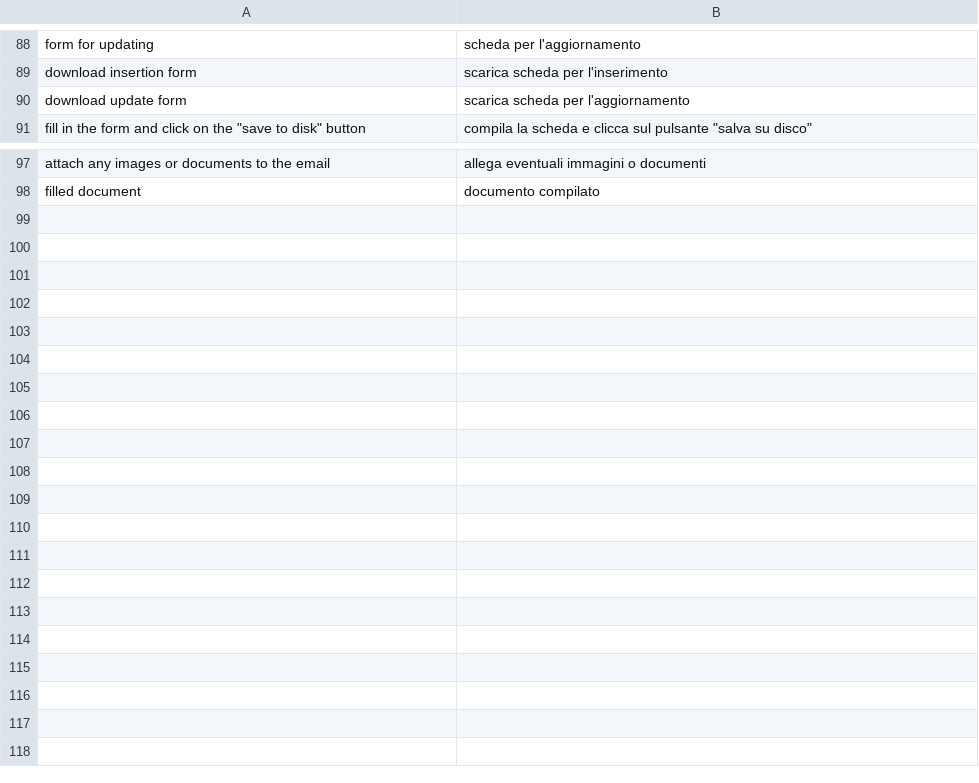
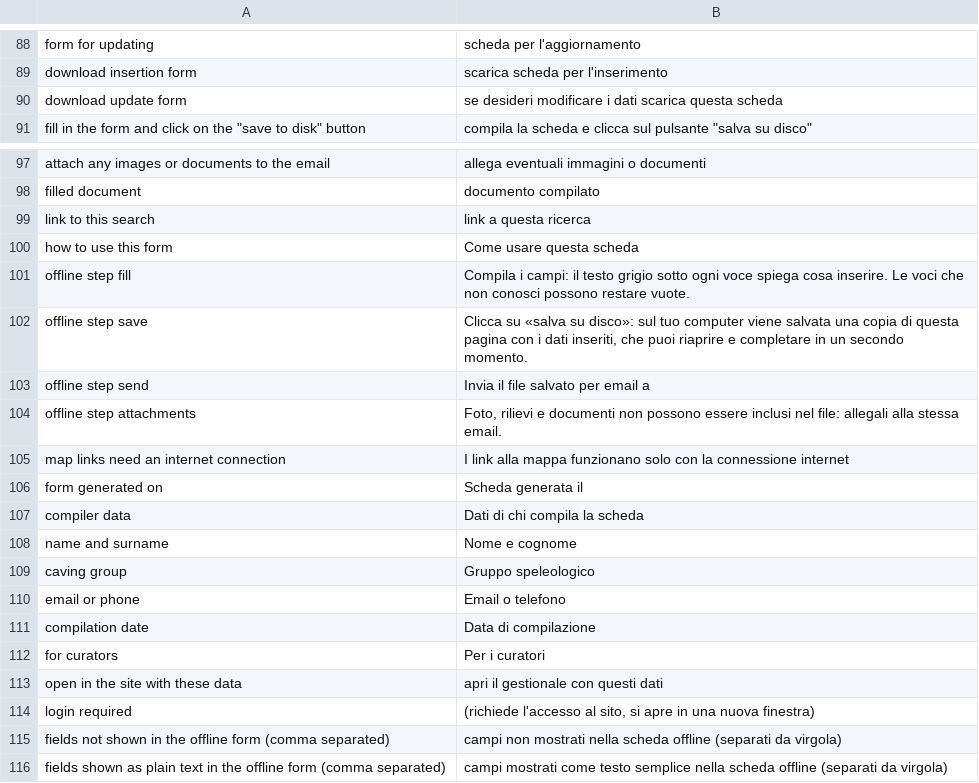
Before and after one commit to speleoalex/finis, a CSV file: src/modules/dbview/languages/it/lang.csv, drawn as a sheet; only a part is shown, gaps mark what is left out.

Commit message:
dbview: offline form rewrite and permalink to the current search
- form_offline.html: new template with usage steps, compiler data box,
  help text under each label, curators block, print css, Blob download
- FNDBVIEWExport: offlineFormPrepare() with the new section options
  offlineform_hidden_fields / offlineform_text_fields, file fields never
  shown, document title with the record title
- section.php: op=offlineform is a read-only download, not a write op
- list.tp.html: 'Link to this search' button next to the exports
- it translations for the new strings

```diff
--- a/src/modules/dbview/languages/it/lang.csv
+++ b/src/modules/dbview/languages/it/lang.csv
@@ -89,3 +89,3 @@
 "download insertion form","scarica scheda per l'inserimento"
-"download update form","scarica scheda per l'aggiornamento"
+"download update form","se desideri modificare i dati scarica questa scheda"
 "fill in the form and click on the ""save to disk"" button","compila la scheda e clicca sul pulsante ""salva su disco"""
@@ -98 +98,19 @@
 "filled document","documento compilato"
+"link to this search","link a questa ricerca"
+"how to use this form","Come usare questa scheda"
+"offline step fill","Compila i campi: il testo grigio sotto ogni voce spiega cosa inserire. Le voci che non conosci possono restare vuote."
+"offline step save","Clicca su «salva su disco»: sul tuo computer viene salvata una copia di questa pagina con i dati inseriti, che puoi riaprire e completare in un secondo momento."
+"offline step send","Invia il file salvato per email a"
+"offline step attachments","Foto, rilievi e documenti non possono essere inclusi nel file: allegali alla stessa email."
+"map links need an internet connection","I link alla mappa funzionano solo con la connessione internet"
+"form generated on","Scheda generata il"
+"compiler data","Dati di chi compila la scheda"
+"name and surname","Nome e cognome"
+"caving group","Gruppo speleologico"
+"email or phone","Email o telefono"
+"compilation date","Data di compilazione"
+"for curators","Per i curatori"
+"open in the site with these data","apri il gestionale con questi dati"
+"login required","(richiede l'accesso al sito, si apre in una nuova finestra)"
+"fields not shown in the offline form (comma separated)","campi non mostrati nella scheda offline (separati da virgola)"
+"fields shown as plain text in the offline form (comma separated)","campi mostrati come testo semplice nella scheda offline (separati da virgola)"
```
Also changed, not shown: 5 other files.
